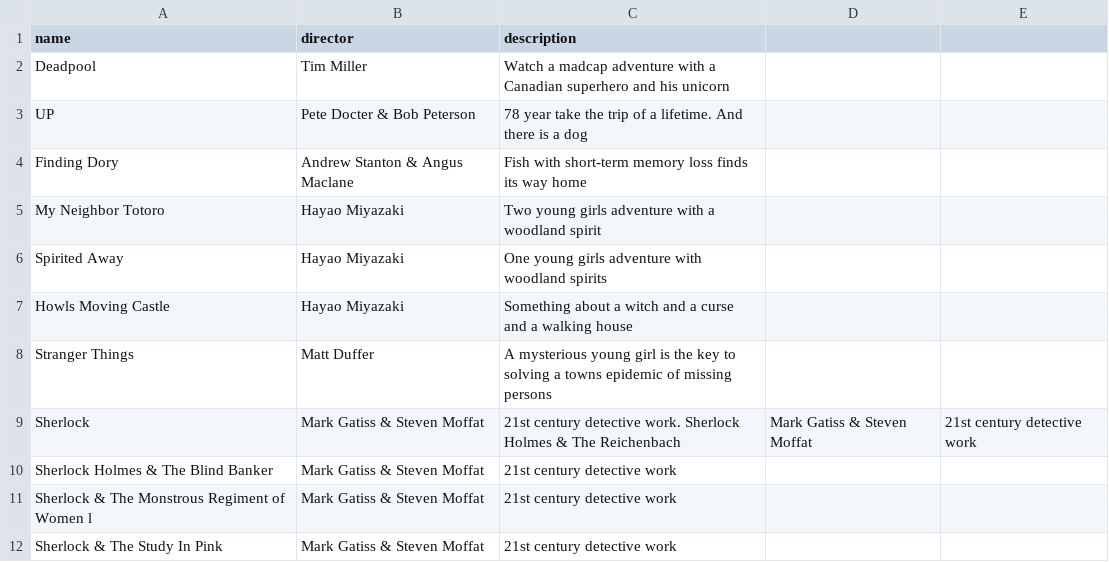
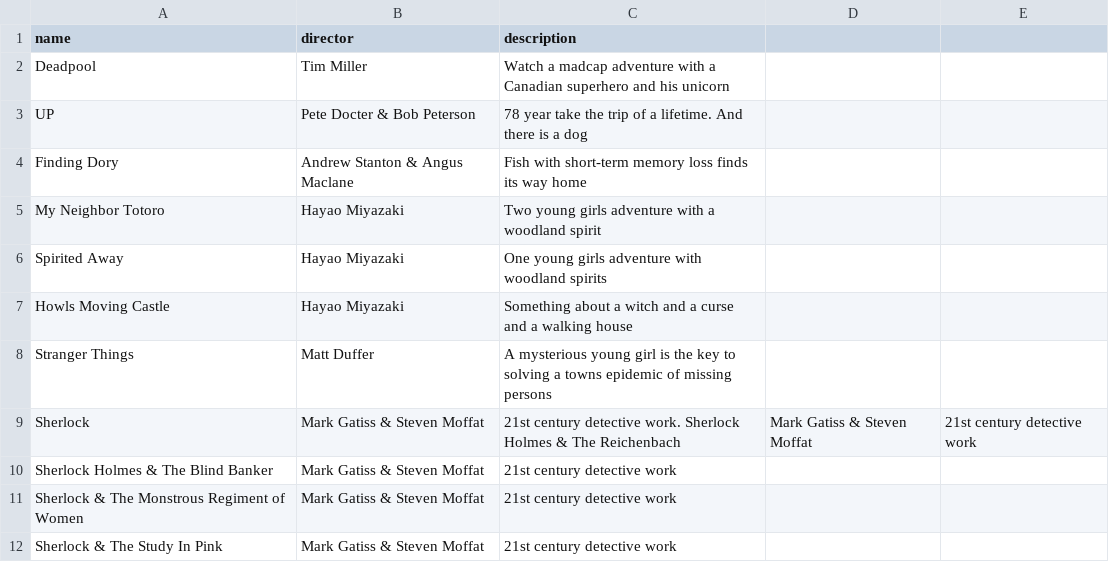
Before and after one commit to AdaGold/MediaRanker, a CSV file: seed_csvs/movies.csv, drawn as a sheet.

```diff
--- a/seed_csvs/movies.csv
+++ b/seed_csvs/movies.csv
@@ -10,3 +10,3 @@ Sherlock,Mark Gatiss & Steven Moffat,21st century detective work. Sherlock Holme
 Sherlock Holmes & The Blind Banker ,Mark Gatiss & Steven Moffat,21st century detective work
-Sherlock & The Monstrous Regiment of Women l,Mark Gatiss & Steven Moffat,21st century detective work
+Sherlock & The Monstrous Regiment of Women ,Mark Gatiss & Steven Moffat,21st century detective work
 Sherlock & The Study In Pink,Mark Gatiss & Steven Moffat,21st century detective work
```
Also changed, not shown: 4 other files.
